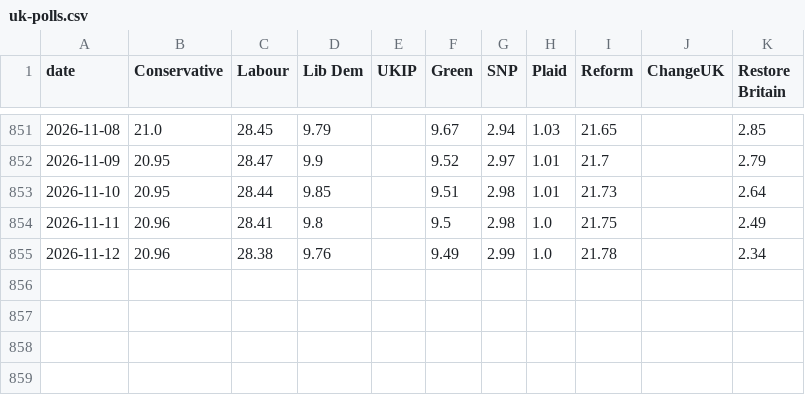
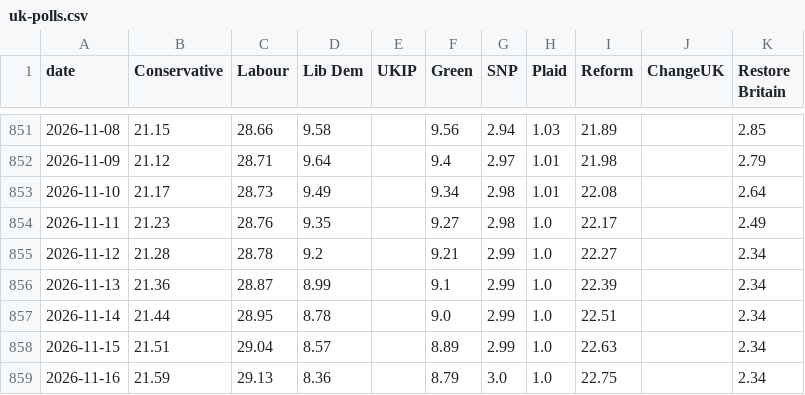
Before and after one commit to scottbar/polls, a CSV file: uk-polls.csv, drawn as a sheet; only a part is shown, gaps mark what is left out; the diff covers the shown part only.

```diff
--- a/uk-polls.csv
+++ b/uk-polls.csv
@@ -851,5 +851,9 @@ date,Conservative,Labour,Lib Dem,UKIP,Green,SNP,Plaid,Reform,ChangeUK,Restore Br
-2026-11-08,21.0,28.45,9.79,,9.67,2.94,1.03,21.65,,2.85
-2026-11-09,20.95,28.47,9.9,,9.52,2.97,1.01,21.7,,2.79
-2026-11-10,20.95,28.44,9.85,,9.51,2.98,1.01,21.73,,2.64
-2026-11-11,20.96,28.41,9.8,,9.5,2.98,1.0,21.75,,2.49
-2026-11-12,20.96,28.38,9.76,,9.49,2.99,1.0,21.78,,2.34
+2026-11-08,21.15,28.66,9.58,,9.56,2.94,1.03,21.89,,2.85
+2026-11-09,21.12,28.71,9.64,,9.4,2.97,1.01,21.98,,2.79
+2026-11-10,21.17,28.73,9.49,,9.34,2.98,1.01,22.08,,2.64
+2026-11-11,21.23,28.76,9.35,,9.27,2.98,1.0,22.17,,2.49
+2026-11-12,21.28,28.78,9.2,,9.21,2.99,1.0,22.27,,2.34
+2026-11-13,21.36,28.87,8.99,,9.1,2.99,1.0,22.39,,2.34
+2026-11-14,21.44,28.95,8.78,,9.0,2.99,1.0,22.51,,2.34
+2026-11-15,21.51,29.04,8.57,,8.89,2.99,1.0,22.63,,2.34
+2026-11-16,21.59,29.13,8.36,,8.79,3.0,1.0,22.75,,2.34
```
Also changed, not shown: 89 edited cells elsewhere in this file, uk-polls-all.csv.
